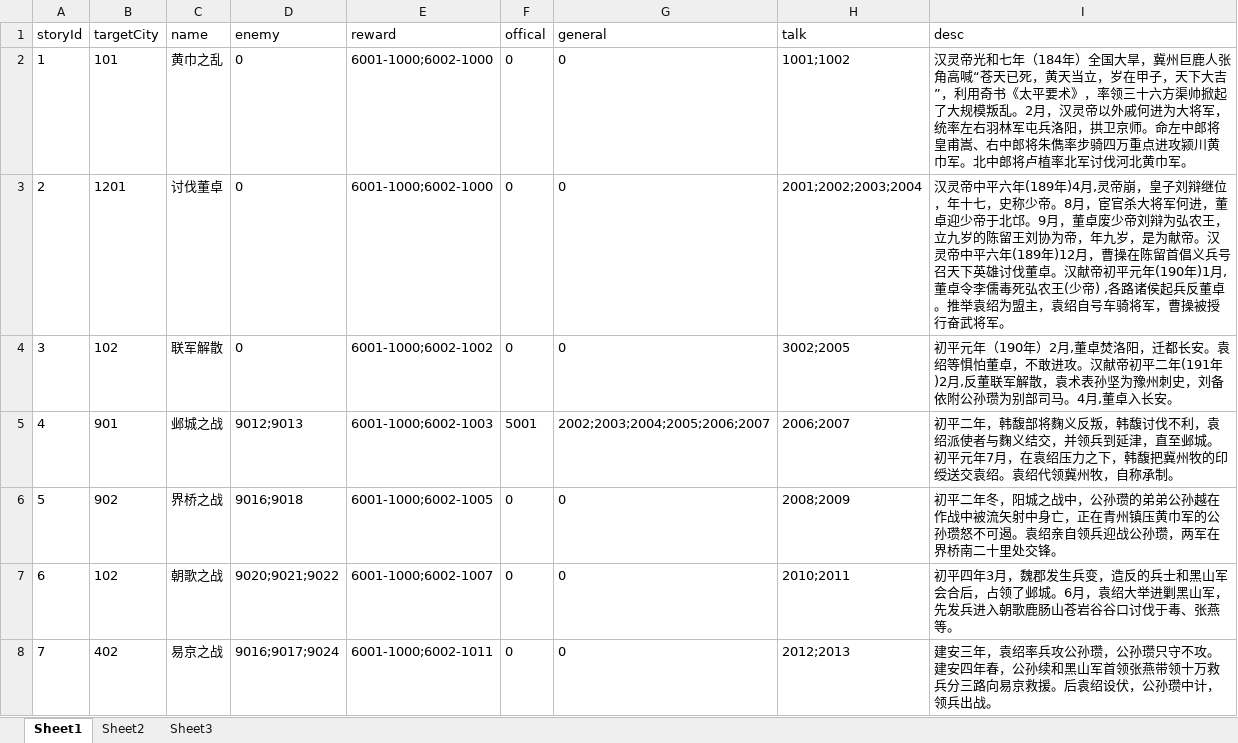
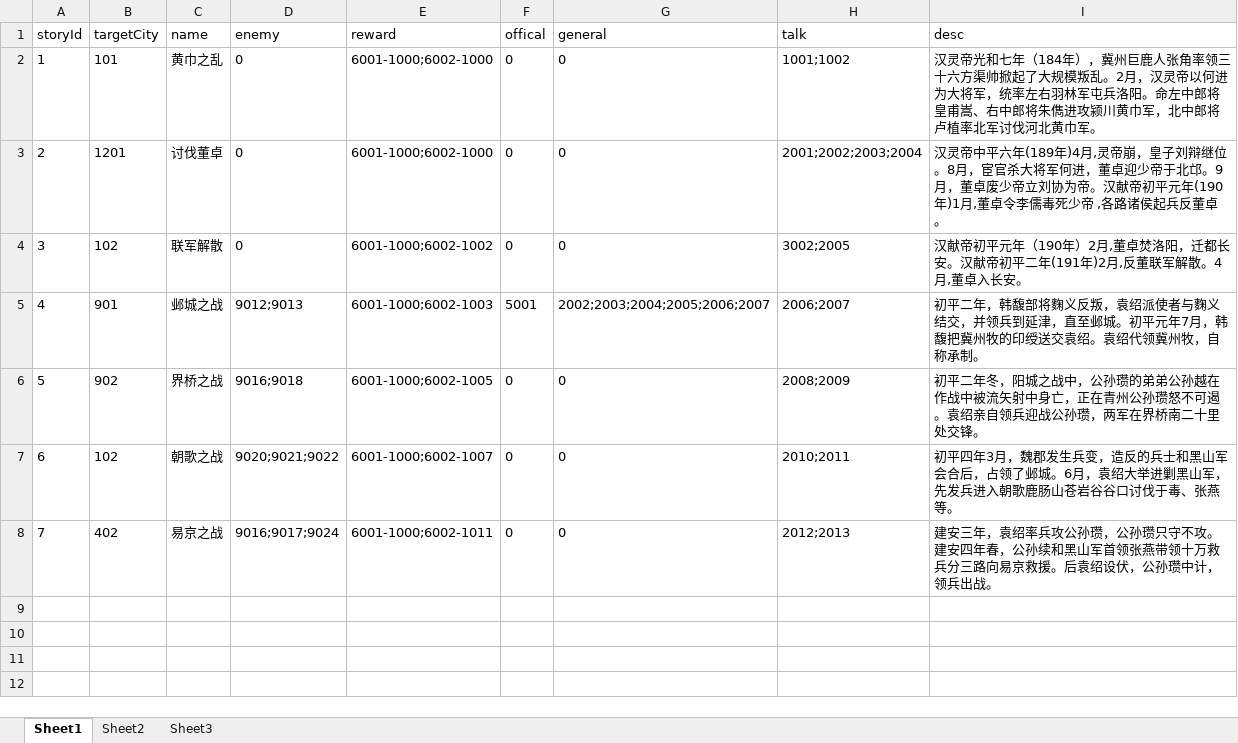
Before and after one commit to shilong1028/shilong1028.sanguo.io, an Excel workbook: tbl打包工具/excel/storyConfig2.xlsx, sheet Sheet1, drawn as a sheet; values as stored, in another font and other column widths than the file's, no borders; the diff names each change by its address in the sheet, - before the commit and + after, or states it on an @@ line.

```diff
--- a/tbl打包工具/excel/storyConfig2.xlsx (sheet Sheet1)
+++ b/tbl打包工具/excel/storyConfig2.xlsx (sheet Sheet1)
-I2 (desc): …（184年）全国大旱，冀州巨鹿人张角高喊“苍天已死，黄天当立，岁在甲子，天下大吉”，利用奇书《太平要术》，率领三十六方渠帅掀起了大规模叛乱。2月，汉灵帝以外戚何进为大将军，统率左右羽林军屯兵洛阳，拱卫京师。命左中郎将皇甫嵩、右中郎将朱儁率步骑四万重点进攻颍川黄巾军。北中郎将…
+I2 (desc): …（184年），冀州巨鹿人张角率领三十六方渠帅掀起了大规模叛乱。2月，汉灵帝以何进为大将军，统率左右羽林军屯兵洛阳。命左中郎将皇甫嵩、右中郎将朱儁进攻颍川黄巾军，北中郎将…
-I3 (desc): …刘辩继位，年十七，史称少帝。8月，宦官杀大将军何进，董卓迎少帝于北邙。9月，董卓废少帝刘辩为弘农王，立九岁的陈留王刘协为帝，年九岁，是为献帝。汉灵帝中平六年(189年)12月，曹操在陈留首倡义兵号召天下英雄讨伐董卓。汉献帝初平元年(190年)1月,董卓令李儒毒死弘农王(少帝) ,各路诸侯起兵反董卓。推举袁绍为盟主，袁绍自号车骑将军，曹操被授行奋武将军。
+I3 (desc): …刘辩继位。8月，宦官杀大将军何进，董卓迎少帝于北邙。9月，董卓废少帝立刘协为帝。汉献帝初平元年(190年)1月,董卓令李儒毒死少帝 ,各路诸侯起兵反董卓。
-I4 (desc): 初平元年（190年）2月,董卓焚洛阳，迁都长安。袁绍等惧怕董卓，不敢进攻。汉献帝初平二年(191年)2月,反董联军解散，袁术表孙坚为豫州刺史，刘备依附公孙瓒为别部司马。4月,…
+I4 (desc): 汉献帝初平元年（190年）2月,董卓焚洛阳，迁都长安。汉献帝初平二年(191年)2月,反董联军解散。4月,…
-I5 (desc): …义反叛，韩馥讨伐不利，袁绍派使者与麴义结交，并领兵到延津，直至邺城。初平元年7月，在袁绍压力之下，韩馥把…
+I5 (desc): …义反叛，袁绍派使者与麴义结交，并领兵到延津，直至邺城。初平元年7月，韩馥把…
-I6 (desc): …正在青州镇压黄巾军的公孙瓒怒…
+I6 (desc): …正在青州公孙瓒怒…
```
Also changed, not shown: sheet Sheet2, tbl打包工具/excel/storyConfig1.xlsx, tbl打包工具/excel/storyConfig3.xlsx, 38 other files.
